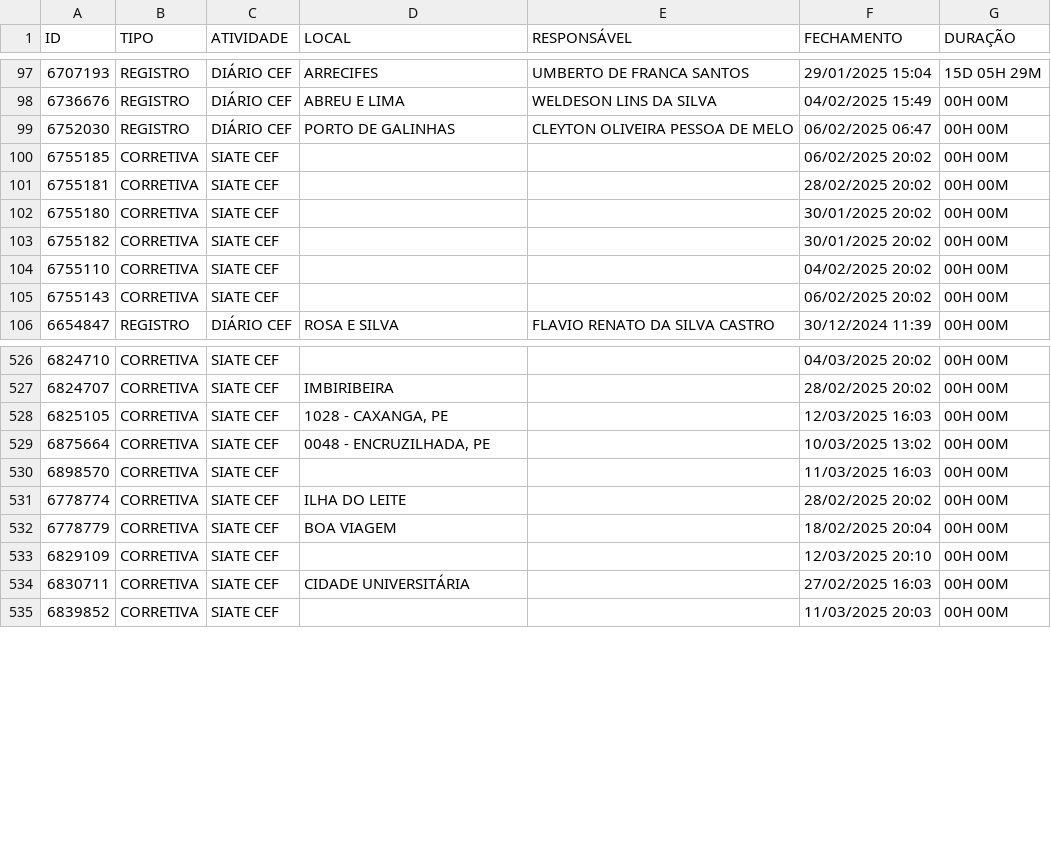
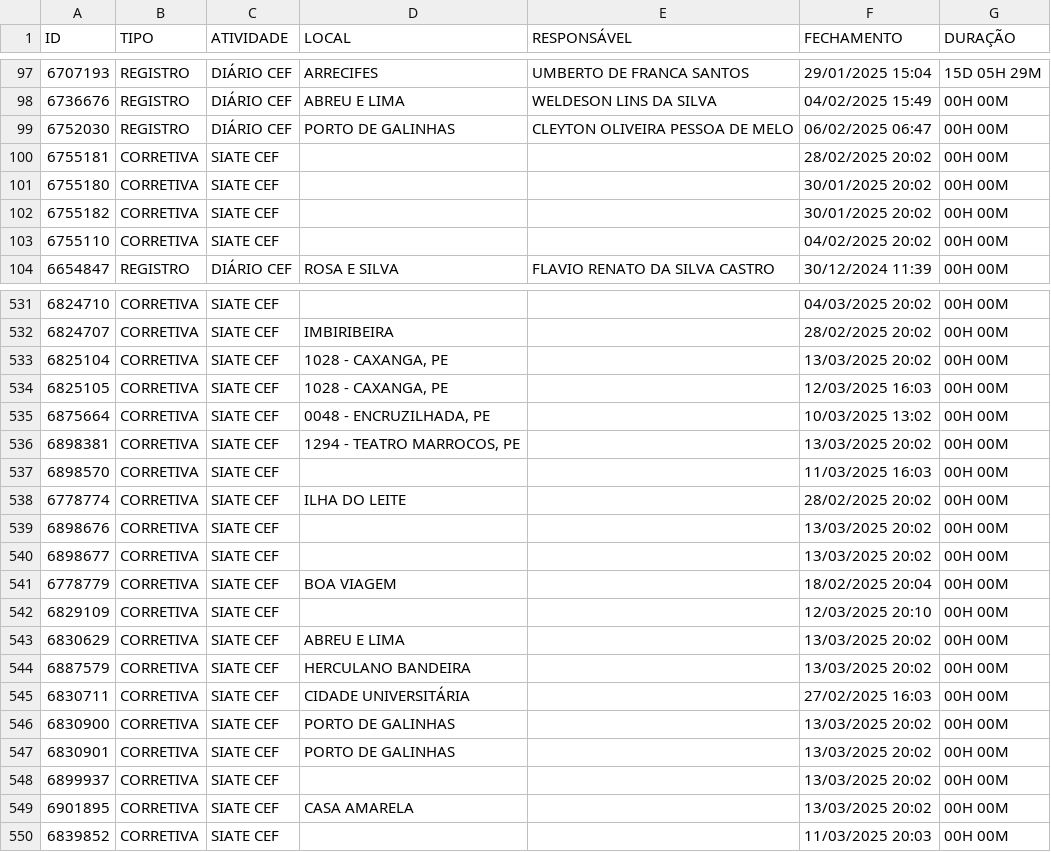
Before and after one commit to m1caelvr/BOT_CEF, a CSV file: data/dados.csv, drawn as a sheet; only a part is shown, gaps mark what is left out; the diff covers the shown part only.

```diff
--- a/data/dados.csv
+++ b/data/dados.csv
@@ -99,3 +99,2 @@ ID,TIPO,ATIVIDADE,LOCAL,RESPONSÁVEL,FECHAMENTO,DURAÇÃO
 6752030,REGISTRO,DIÁRIO CEF,PORTO DE GALINHAS,CLEYTON OLIVEIRA PESSOA DE MELO,06/02/2025 06:47,00H 00M
-6755185,CORRETIVA,SIATE CEF,,,06/02/2025 20:02,00H 00M
 6755181,CORRETIVA,SIATE CEF,,,28/02/2025 20:02,00H 00M
@@ -104,3 +103,2 @@ ID,TIPO,ATIVIDADE,LOCAL,RESPONSÁVEL,FECHAMENTO,DURAÇÃO
 6755110,CORRETIVA,SIATE CEF,,,04/02/2025 20:02,00H 00M
-6755143,CORRETIVA,SIATE CEF,,,06/02/2025 20:02,00H 00M
 6654847,REGISTRO,DIÁRIO CEF,ROSA E SILVA,FLAVIO RENATO DA SILVA CASTRO,30/12/2024 11:39,00H 00M
@@ -527,9 +532,19 @@ ID,TIPO,ATIVIDADE,LOCAL,RESPONSÁVEL,FECHAMENTO,DURAÇÃO
 6824707,CORRETIVA,SIATE CEF,IMBIRIBEIRA,,28/02/2025 20:02,00H 00M
+6825104,CORRETIVA,SIATE CEF,"1028 - CAXANGA, PE",,13/03/2025 20:02,00H 00M
 6825105,CORRETIVA,SIATE CEF,"1028 - CAXANGA, PE",,12/03/2025 16:03,00H 00M
 6875664,CORRETIVA,SIATE CEF,"0048 - ENCRUZILHADA, PE",,10/03/2025 13:02,00H 00M
+6898381,CORRETIVA,SIATE CEF,"1294 - TEATRO MARROCOS, PE",,13/03/2025 20:02,00H 00M
 6898570,CORRETIVA,SIATE CEF,,,11/03/2025 16:03,00H 00M
 6778774,CORRETIVA,SIATE CEF,ILHA DO LEITE,,28/02/2025 20:02,00H 00M
+6898676,CORRETIVA,SIATE CEF,,,13/03/2025 20:02,00H 00M
+6898677,CORRETIVA,SIATE CEF,,,13/03/2025 20:02,00H 00M
 6778779,CORRETIVA,SIATE CEF,BOA VIAGEM,,18/02/2025 20:04,00H 00M
 6829109,CORRETIVA,SIATE CEF,,,12/03/2025 20:10,00H 00M
+6830629,CORRETIVA,SIATE CEF,ABREU E LIMA,,13/03/2025 20:02,00H 00M
+6887579,CORRETIVA,SIATE CEF,HERCULANO BANDEIRA,,13/03/2025 20:02,00H 00M
 6830711,CORRETIVA,SIATE CEF,CIDADE UNIVERSITÁRIA,,27/02/2025 16:03,00H 00M
+6830900,CORRETIVA,SIATE CEF,PORTO DE GALINHAS,,13/03/2025 20:02,00H 00M
+6830901,CORRETIVA,SIATE CEF,PORTO DE GALINHAS,,13/03/2025 20:02,00H 00M
+6899937,CORRETIVA,SIATE CEF,,,13/03/2025 20:02,00H 00M
+6901895,CORRETIVA,SIATE CEF,CASA AMARELA,,13/03/2025 20:02,00H 00M
 6839852,CORRETIVA,SIATE CEF,,,11/03/2025 20:03,00H 00M
```
Also changed, not shown: 10 added rows and 1 removed row elsewhere in this file.
